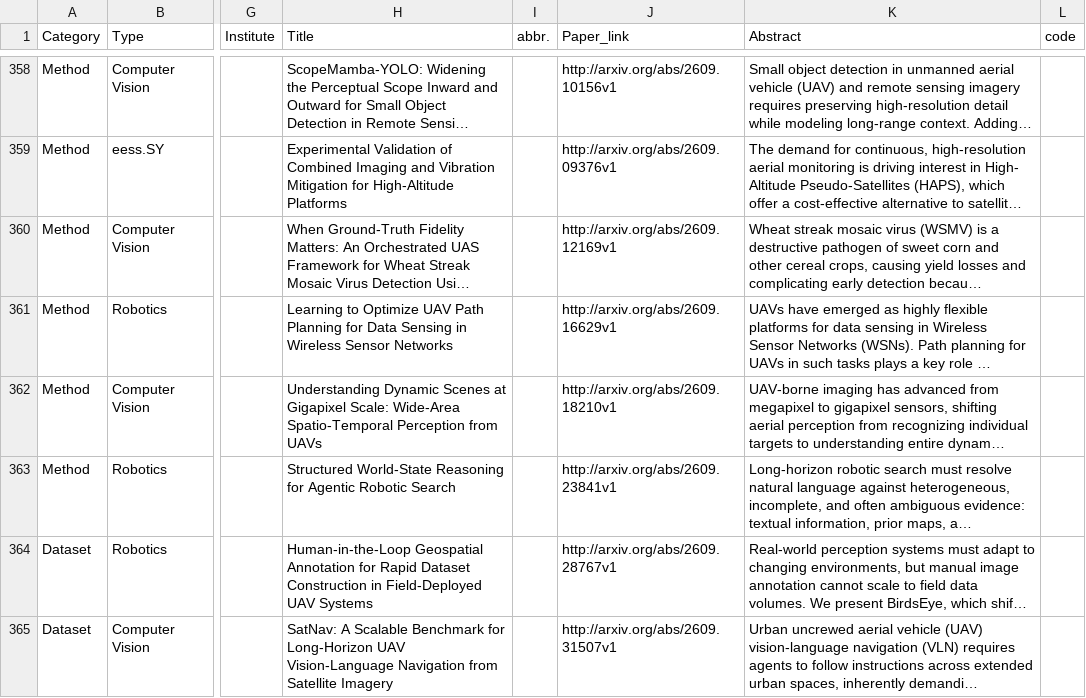
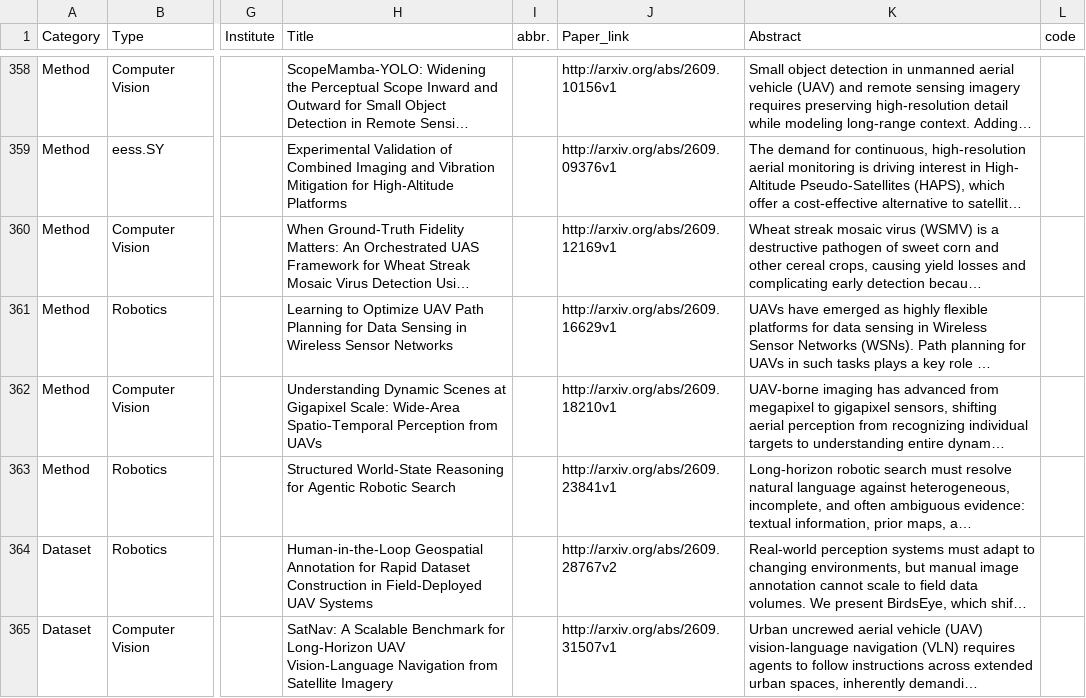
Before and after one commit to ML4Sustain/rs-paper-hub, a CSV file: output/papers_uav.csv, drawn as a sheet; only a part is shown, gaps mark what is left out; long unchanged cells end in …; the diff names each change by its address in the sheet, - before the commit and + after, or states it on an @@ line.

```diff
--- a/output/papers_uav.csv
+++ b/output/papers_uav.csv
-J364 (Paper_link): http://arxiv.org/abs/2609.28767v1
+J364 (Paper_link): http://arxiv.org/abs/2609.28767v2
```
Also changed, not shown: 24 other files.
